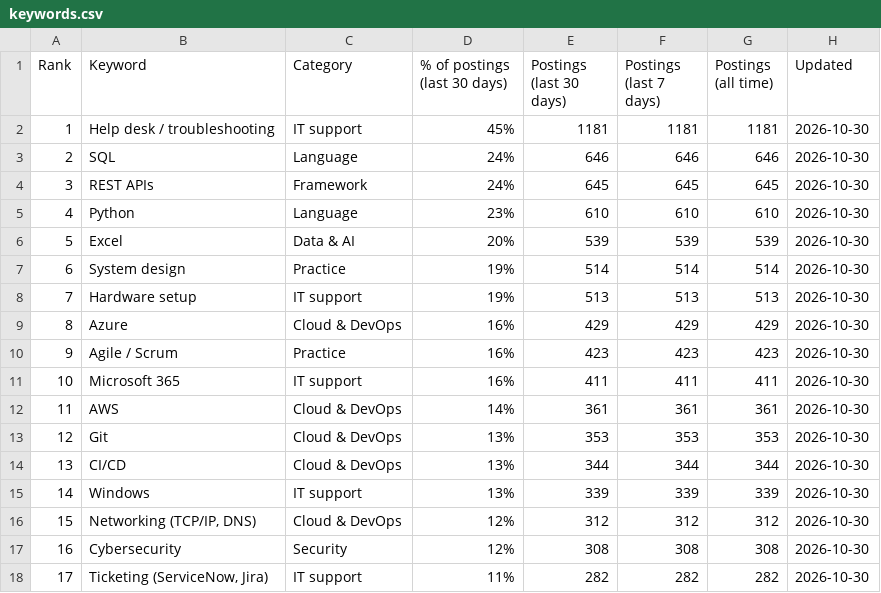
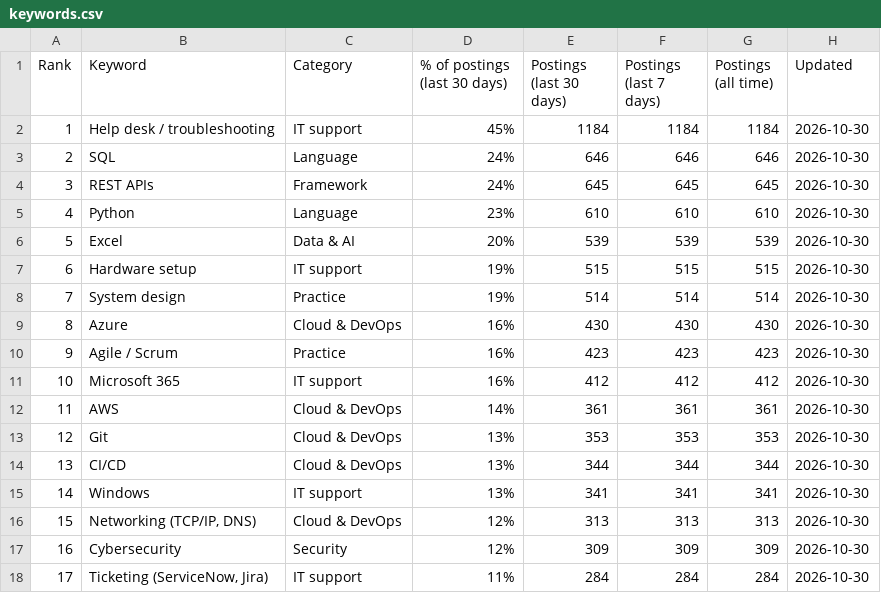
Before and after one commit to sagarh12/canada-jobs-feed, a CSV file: feed/keywords.csv, drawn as a sheet; only a part is shown; the diff covers the shown part only.

```diff
--- a/feed/keywords.csv
+++ b/feed/keywords.csv
@@ -1,3 +1,3 @@
 Rank,Keyword,Category,% of postings (last 30 days),Postings (last 30 days),Postings (last 7 days),Postings (all time),Updated
-1,Help desk / troubleshooting,IT support,45%,1181,1181,1181,2026-10-30
+1,Help desk / troubleshooting,IT support,45%,1184,1184,1184,2026-10-30
 2,SQL,Language,24%,646,646,646,2026-10-30
@@ -6,7 +6,7 @@ Rank,Keyword,Category,% of postings (last 30 days),Postings (last 30 days),Posti
 5,Excel,Data & AI,20%,539,539,539,2026-10-30
-6,System design,Practice,19%,514,514,514,2026-10-30
-7,Hardware setup,IT support,19%,513,513,513,2026-10-30
-8,Azure,Cloud & DevOps,16%,429,429,429,2026-10-30
+6,Hardware setup,IT support,19%,515,515,515,2026-10-30
+7,System design,Practice,19%,514,514,514,2026-10-30
+8,Azure,Cloud & DevOps,16%,430,430,430,2026-10-30
 9,Agile / Scrum,Practice,16%,423,423,423,2026-10-30
-10,Microsoft 365,IT support,16%,411,411,411,2026-10-30
+10,Microsoft 365,IT support,16%,412,412,412,2026-10-30
 11,AWS,Cloud & DevOps,14%,361,361,361,2026-10-30
@@ -14,5 +14,5 @@ Rank,Keyword,Category,% of postings (last 30 days),Postings (last 30 days),Posti
 13,CI/CD,Cloud & DevOps,13%,344,344,344,2026-10-30
-14,Windows,IT support,13%,339,339,339,2026-10-30
-15,"Networking (TCP/IP, DNS)",Cloud & DevOps,12%,312,312,312,2026-10-30
-16,Cybersecurity,Security,12%,308,308,308,2026-10-30
-17,"Ticketing (ServiceNow, Jira)",IT support,11%,282,282,282,2026-10-30
+14,Windows,IT support,13%,341,341,341,2026-10-30
+15,"Networking (TCP/IP, DNS)",Cloud & DevOps,12%,313,313,313,2026-10-30
+16,Cybersecurity,Security,12%,309,309,309,2026-10-30
+17,"Ticketing (ServiceNow, Jira)",IT support,11%,284,284,284,2026-10-30
```
Also changed, not shown: 42 edited cells elsewhere in this file, 3 other files.
